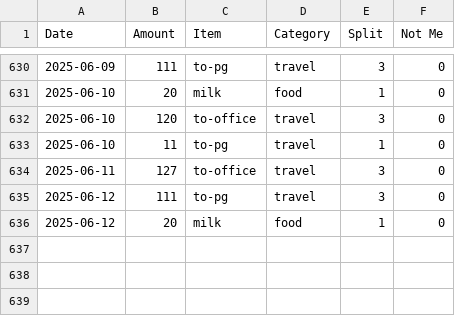
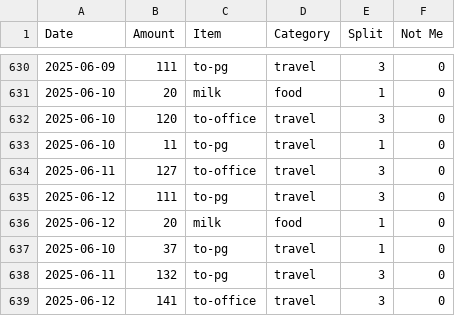
Before and after one commit to MBUYt0n/expense-tracker, a CSV file: expenses.csv, drawn as a sheet; only a part is shown, gaps mark what is left out; the diff names each change by its address in the sheet, - before the commit and + after, or states it on an @@ line.

```diff
--- a/expenses.csv
+++ b/expenses.csv
+row 637: 2025-06-10 | 37 | to-pg | travel | 1 | 0
+row 638: 2025-06-11 | 132 | to-pg | travel | 3 | 0
+row 639: 2025-06-12 | 141 | to-office | travel | 3 | 0
```
Also changed, not shown: 2 other files.
